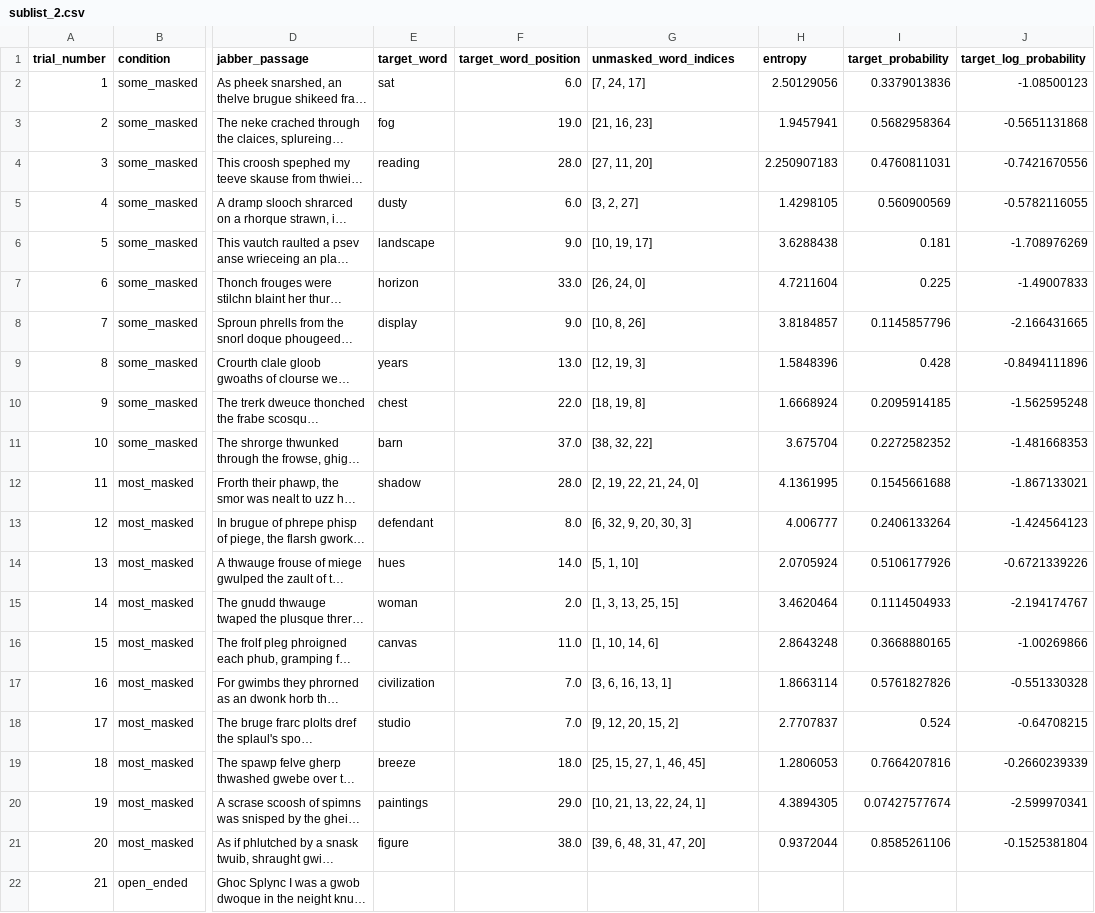
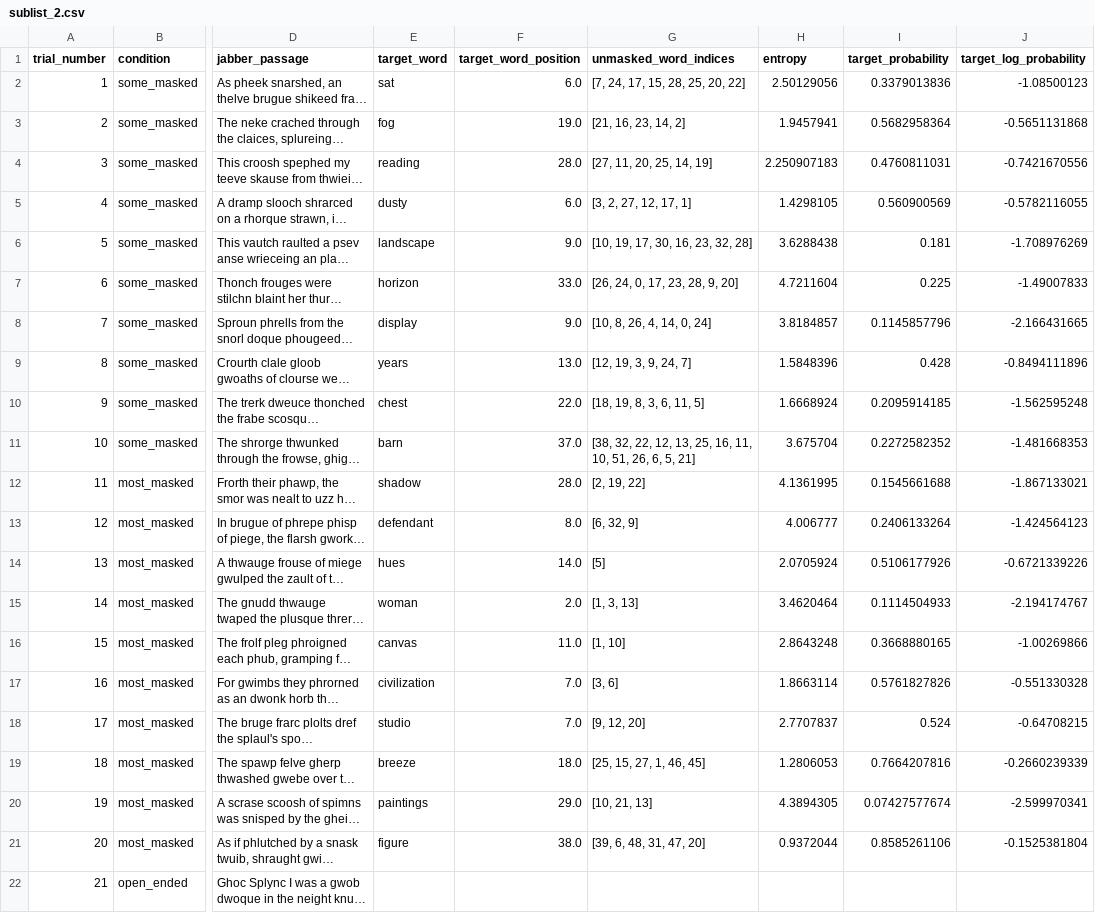
Before and after one commit to kira-breeden/BubbleSem_v2, a CSV file: trial_lists/sublist_2.csv, drawn as a sheet; only a part is shown, gaps mark what is left out; long unchanged cells end in …; the diff names each change by its address in the sheet, - before the commit and + after, or states it on an @@ line.

```diff
--- a/trial_lists/sublist_2.csv
+++ b/trial_lists/sublist_2.csv
-G2 (unmasked_word_indices): [7, 24, 17]
+G2 (unmasked_word_indices): [7, 24, 17, 15, 28, 25, 20, 22]
-G3 (unmasked_word_indices): [21, 16, 23]
+G3 (unmasked_word_indices): [21, 16, 23, 14, 2]
-G4 (unmasked_word_indices): [27, 11, 20]
+G4 (unmasked_word_indices): [27, 11, 20, 25, 14, 19]
-G5 (unmasked_word_indices): [3, 2, 27]
+G5 (unmasked_word_indices): [3, 2, 27, 12, 17, 1]
-G6 (unmasked_word_indices): [10, 19, 17]
+G6 (unmasked_word_indices): [10, 19, 17, 30, 16, 23, 32, 28]
-G7 (unmasked_word_indices): [26, 24, 0]
+G7 (unmasked_word_indices): [26, 24, 0, 17, 23, 28, 9, 20]
-G8 (unmasked_word_indices): [10, 8, 26]
+G8 (unmasked_word_indices): [10, 8, 26, 4, 14, 0, 24]
-G9 (unmasked_word_indices): [12, 19, 3]
+G9 (unmasked_word_indices): [12, 19, 3, 9, 24, 7]
-G10 (unmasked_word_indices): [18, 19, 8]
+G10 (unmasked_word_indices): [18, 19, 8, 3, 6, 11, 5]
-G11 (unmasked_word_indices): [38, 32, 22]
+G11 (unmasked_word_indices): [38, 32, 22, 12, 13, 25, 16, 11, 10, 51, 26, 6, 5, 21]
-G12 (unmasked_word_indices): [2, 19, 22, 21, 24, 0]
+G12 (unmasked_word_indices): [2, 19, 22]
-G13 (unmasked_word_indices): [6, 32, 9, 20, 30, 3]
+G13 (unmasked_word_indices): [6, 32, 9]
-G14 (unmasked_word_indices): [5, 1, 10]
+G14 (unmasked_word_indices): [5]
-G15 (unmasked_word_indices): [1, 3, 13, 25, 15]
+G15 (unmasked_word_indices): [1, 3, 13]
-G16 (unmasked_word_indices): [1, 10, 14, 6]
+G16 (unmasked_word_indices): [1, 10]
-G17 (unmasked_word_indices): [3, 6, 16, 13, 1]
+G17 (unmasked_word_indices): [3, 6]
-G18 (unmasked_word_indices): [9, 12, 20, 15, 2]
+G18 (unmasked_word_indices): [9, 12, 20]
-G20 (unmasked_word_indices): [10, 21, 13, 22, 24, 1]
+G20 (unmasked_word_indices): [10, 21, 13]
```
Also changed, not shown: trial_lists/sublist_1.csv, trial_lists/sublist_3.csv, 8 other files.
